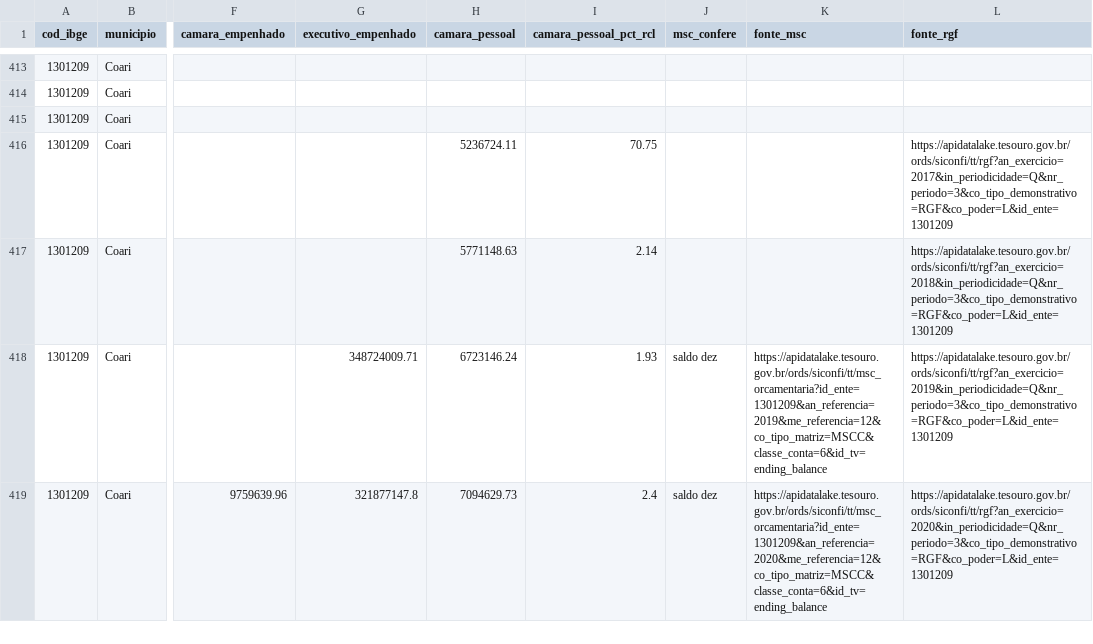
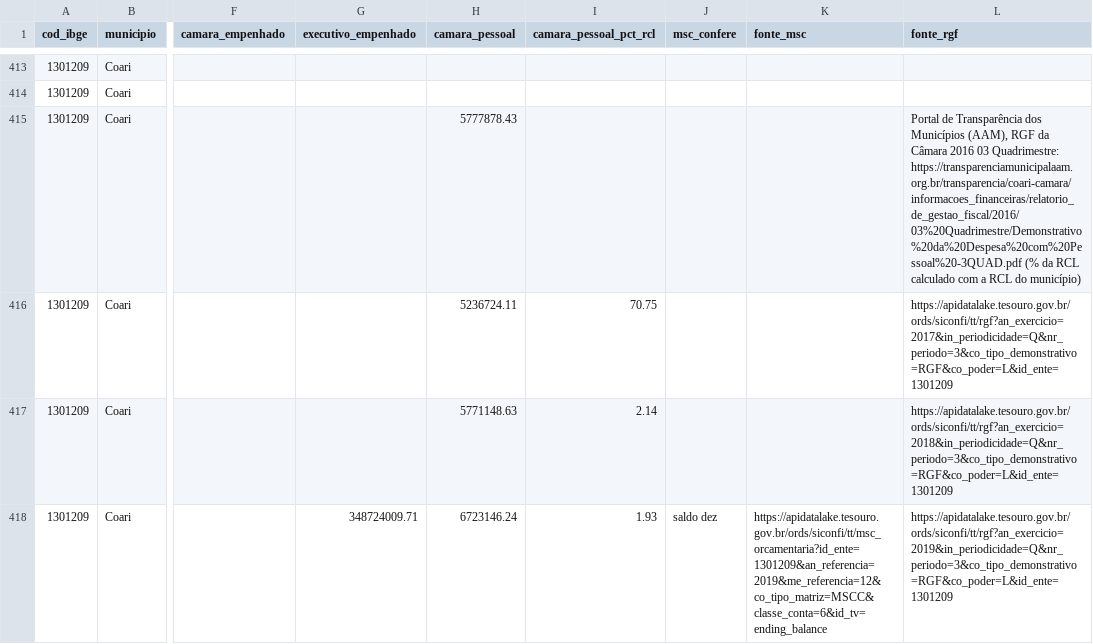
Before and after one commit to leonzordhue/dossieprefeitosAM, a CSV file: dados/indicadores/camaras_financas.csv, drawn as a sheet; only a part is shown, gaps mark what is left out; the shorter side is filled out with more unchanged rows; the diff covers the shown part only; the diff names each change by its address in the sheet, - before the commit and + after, or states it on an @@ line.

```diff
--- a/dados/indicadores/camaras_financas.csv
+++ b/dados/indicadores/camaras_financas.csv
-H415 (camara_pessoal): (empty)
+H415 (camara_pessoal): 5777878.43
-L415 (fonte_rgf): (empty)
+L415 (fonte_rgf): Portal de Transparência dos Municípios (AAM), RGF da Câmara 2016 03 Quadrimestre: https://transparenciamunicipalaam.org.br/transparencia/coari-camara/informacoes_financeiras/relatorio_de_gestao_fiscal/2016/03%20Quadrimestre/Demonstrativo%20da%20Despesa%20com%20Pessoal%20-3QUAD.pdf (% da RCL calculado com a RCL do município)
```
Also changed, not shown: 3 added rows and 24 edited cells elsewhere in this file, 4 other files.
